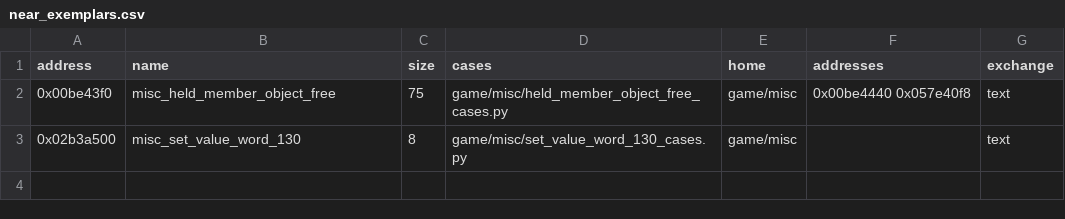
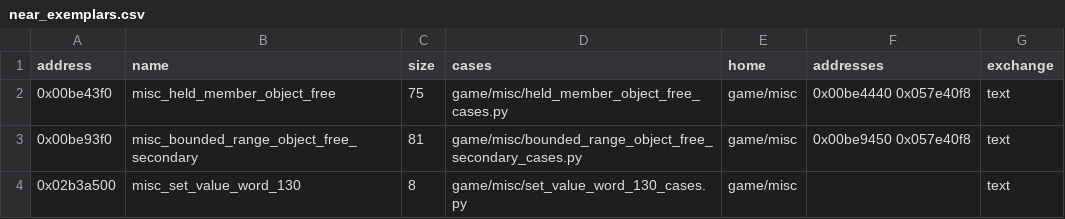
Before and after one commit to Jeffiest/Paleblood, a CSV file: game/auto/near_exemplars.csv, drawn as a sheet.

```diff
--- a/game/auto/near_exemplars.csv
+++ b/game/auto/near_exemplars.csv
@@ -2,2 +2,3 @@ address,name,size,cases,home,addresses,exchange
 0x00be43f0,misc_held_member_object_free,75,game/misc/held_member_object_free_cases.py,game/misc,0x00be4440 0x057e40f8,text
+0x00be93f0,misc_bounded_range_object_free_secondary,81,game/misc/bounded_range_object_free_secondary_cases.py,game/misc,0x00be9450 0x057e40f8,text
 0x02b3a500,misc_set_value_word_130,8,game/misc/set_value_word_130_cases.py,game/misc,,text
```
Also changed, not shown: 9 other files.
